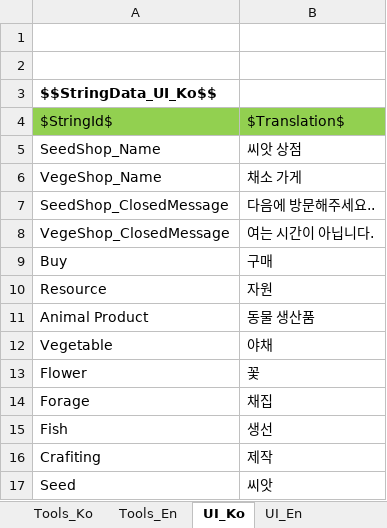
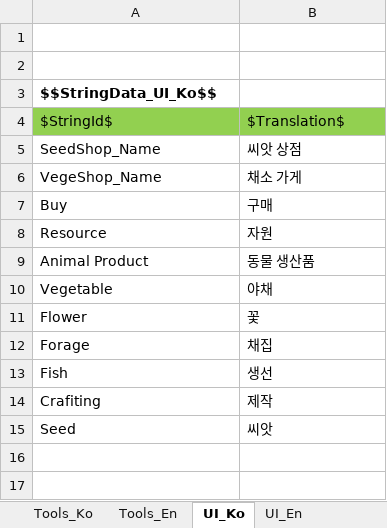
Before and after one commit to key0223/Farm, an Excel workbook: Sheets/StringData.xlsx, sheet UI_Ko, drawn as a sheet; values as stored, in another font and other column widths than the file's, no borders; charts and pictures not drawn; the diff names each change by its address in the sheet, - before the commit and + after, or states it on an @@ line.

```diff
--- a/Sheets/StringData.xlsx (sheet UI_Ko)
+++ b/Sheets/StringData.xlsx (sheet UI_Ko)
-row 7: SeedShop_ClosedMessage | 다음에 방문해주세요..
-row 8: VegeShop_ClosedMessage | 여는 시간이 아닙니다.
```
Also changed, not shown: sheet UI_En, other sheet tabs, charts or pictures, Sheets/ShopData.xlsx, 9 other files.
